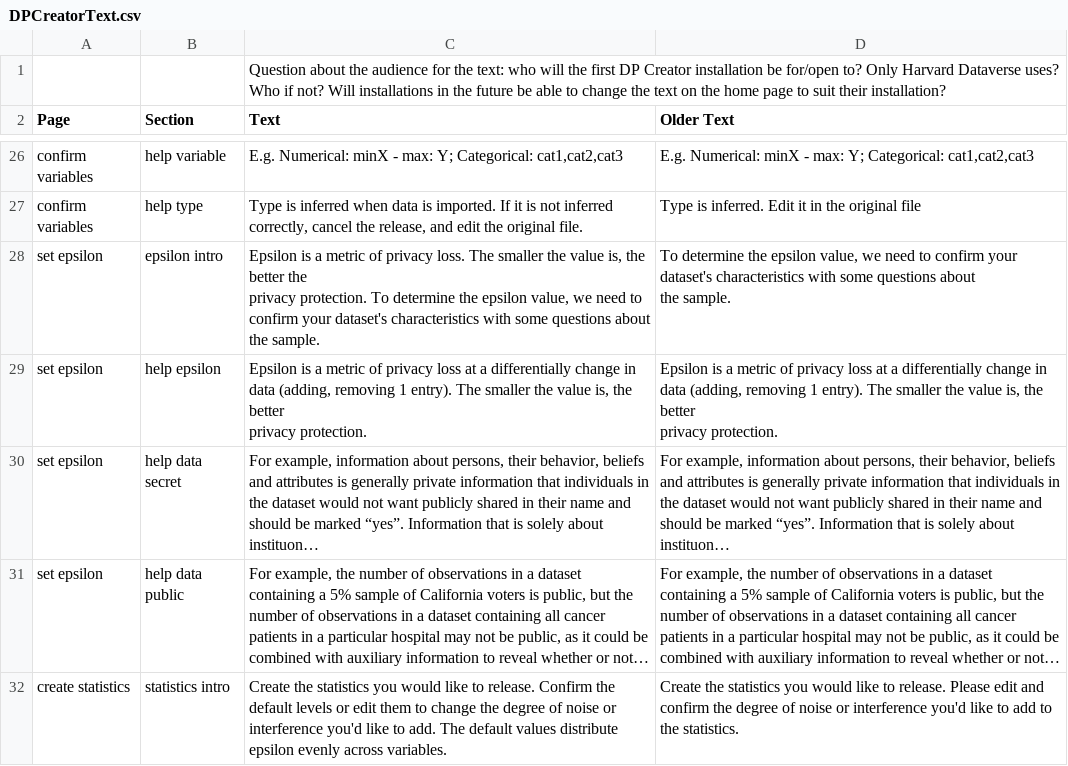
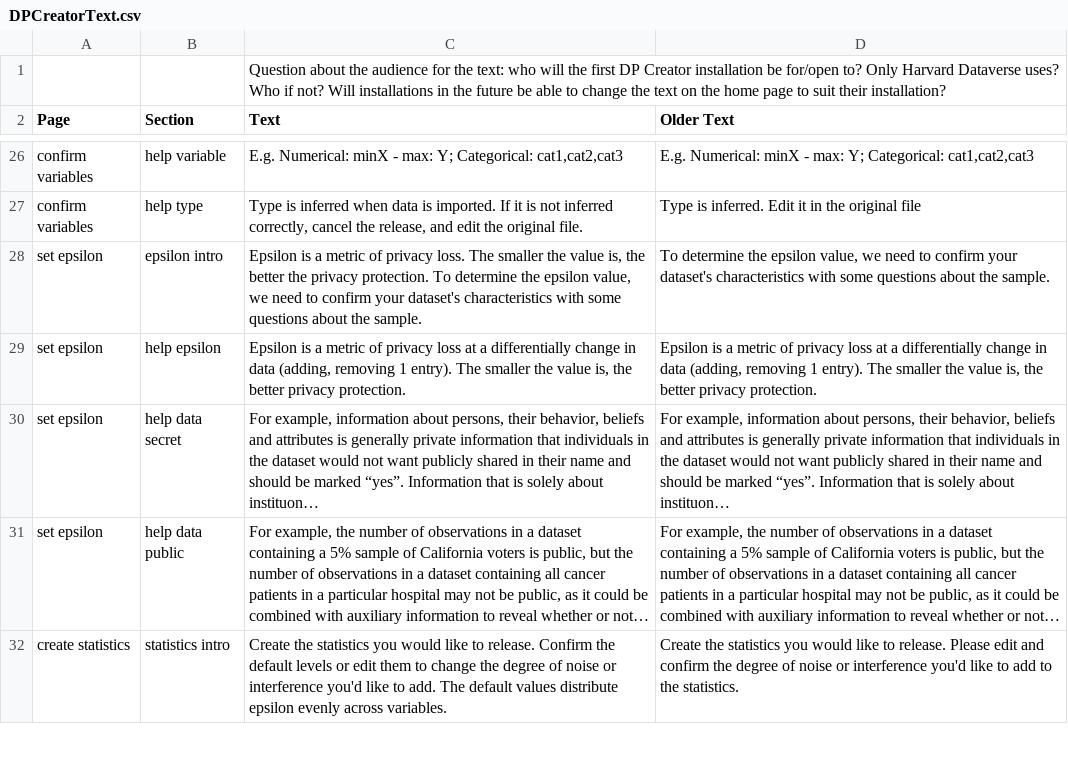
Before and after one commit to opendp/dpcreator, a CSV file: client/build_locale/DPCreatorText.csv, drawn as a sheet; only a part is shown, gaps mark what is left out; long unchanged cells end in …; the diff names each change by its address in the sheet, - before the commit and + after, or states it on an @@ line.

Commit message:
Update DPCreatorText.csv
remove line breaks

```diff
--- a/client/build_locale/DPCreatorText.csv
+++ b/client/build_locale/DPCreatorText.csv
-C28 (Text): …the sample.
+C28 (Text): …the sample.
-D28 (Older Text): …the sample.
+D28 (Older Text): …the sample.
-C29 (Text): …privacy protection.
+C29 (Text): …privacy protection.
-D29 (Older Text): …privacy protection.
+D29 (Older Text): …privacy protection.
```
